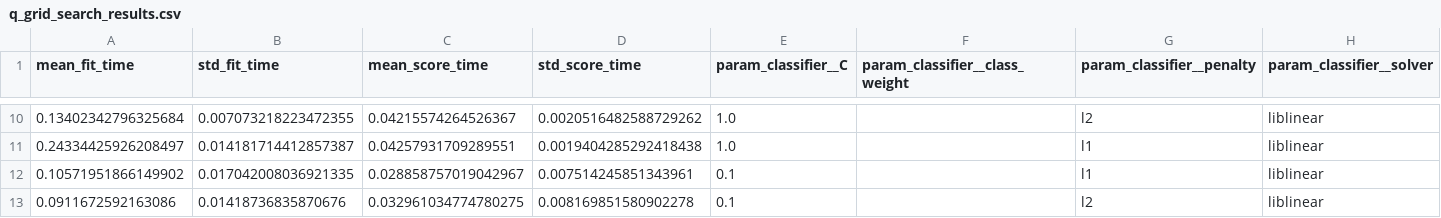
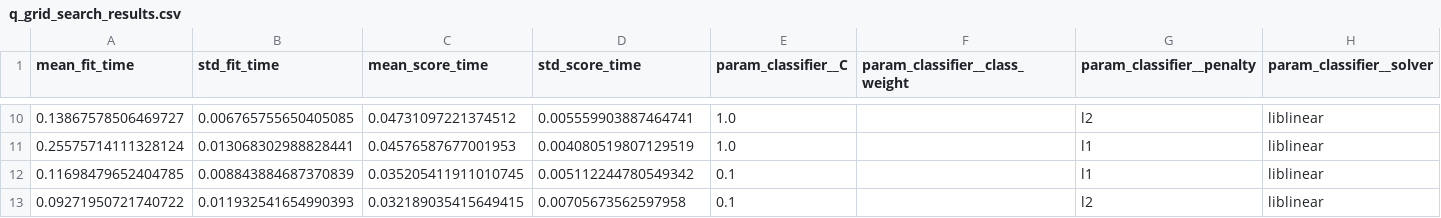
Before and after one commit to arifianilhamnrr/pertemuan-ke-6-machine-learning, a CSV file: outputs/q_grid_search_results.csv, drawn as a sheet; only a part is shown, gaps mark what is left out; the diff covers the shown part only; the diff names each change by its address in the sheet, - before the commit and + after, or states it on an @@ line.

```diff
--- a/outputs/q_grid_search_results.csv
+++ b/outputs/q_grid_search_results.csv
-A10 (mean_fit_time): 0.13402342796325684
+A10 (mean_fit_time): 0.13867578506469727
-B10 (std_fit_time): 0.007073218223472355
+B10 (std_fit_time): 0.006765755650405085
-C10 (mean_score_time): 0.04215574264526367
+C10 (mean_score_time): 0.04731097221374512
-D10 (std_score_time): 0.0020516482588729262
+D10 (std_score_time): 0.005559903887464741
-A11 (mean_fit_time): 0.24334425926208497
+A11 (mean_fit_time): 0.25575714111328124
-B11 (std_fit_time): 0.014181714412857387
+B11 (std_fit_time): 0.013068302988828441
-C11 (mean_score_time): 0.04257931709289551
+C11 (mean_score_time): 0.04576587677001953
-D11 (std_score_time): 0.0019404285292418438
+D11 (std_score_time): 0.004080519807129519
-A12 (mean_fit_time): 0.10571951866149902
+A12 (mean_fit_time): 0.11698479652404785
-B12 (std_fit_time): 0.017042008036921335
+B12 (std_fit_time): 0.008843884687370839
-C12 (mean_score_time): 0.028858757019042967
+C12 (mean_score_time): 0.035205411911010745
-D12 (std_score_time): 0.007514245851343961
+D12 (std_score_time): 0.005112244780549342
-A13 (mean_fit_time): 0.0911672592163086
+A13 (mean_fit_time): 0.09271950721740722
-B13 (std_fit_time): 0.01418736835870676
+B13 (std_fit_time): 0.011932541654990393
-C13 (mean_score_time): 0.032961034774780275
+C13 (mean_score_time): 0.032189035415649415
-D13 (std_score_time): 0.008169851580902278
+D13 (std_score_time): 0.00705673562597958
```
Also changed, not shown: 32 edited cells elsewhere in this file, outputs/grid_search_results.csv, 1 other file.
